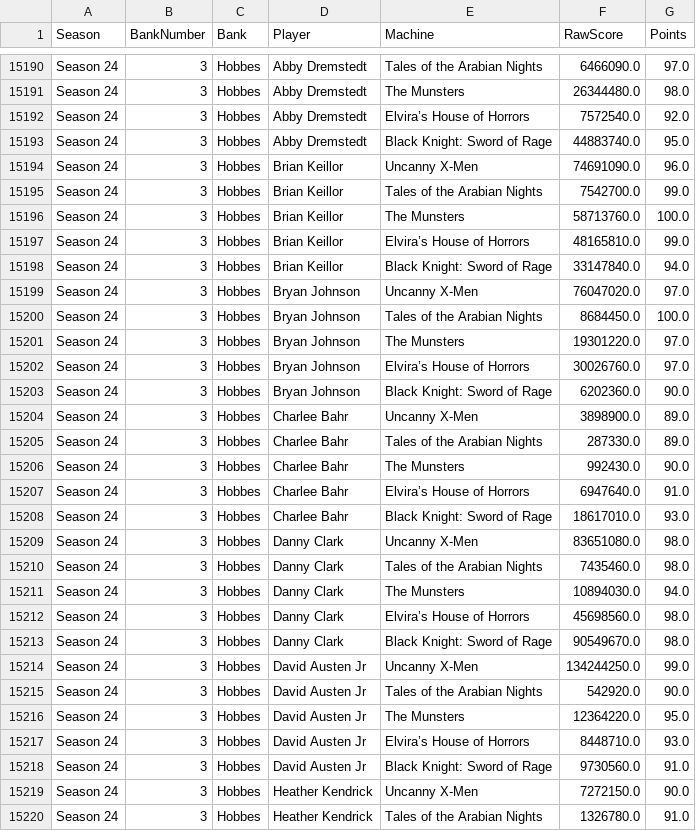
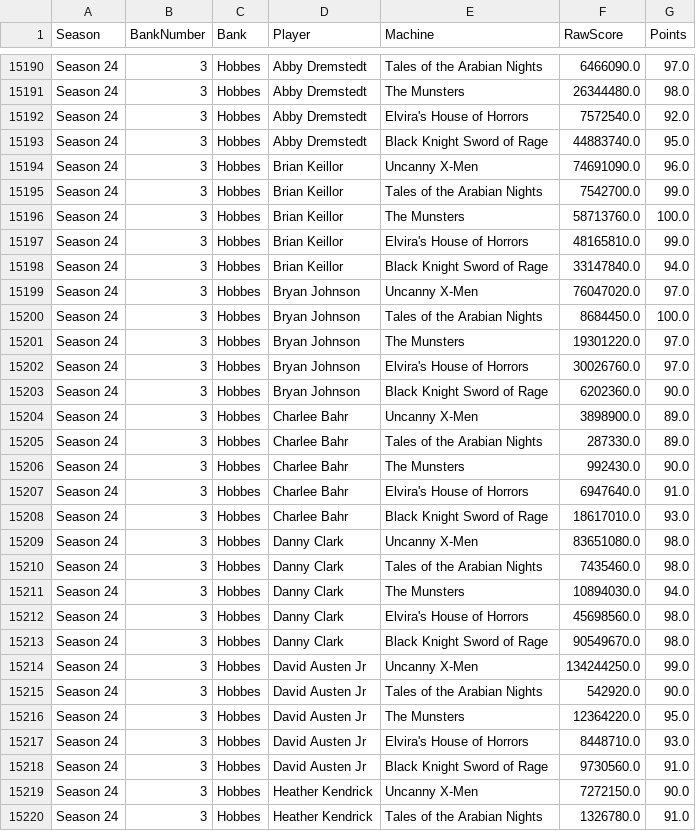
Before and after one commit to pillyliu/Pinball-App, a CSV file: Pinball App Android/app/src/main/assets/starter-pack/pinball/data/LPL_Stats.csv, drawn as a sheet; only a part is shown, gaps mark what is left out; the diff covers the shown part only.

Commit message:
Update starter bundle LPL stats CSV

```diff
--- a/Pinball App Android/app/src/main/assets/starter-pack/pinball/data/LPL_Stats.csv
+++ b/Pinball App Android/app/src/main/assets/starter-pack/pinball/data/LPL_Stats.csv
@@ -15191,4 +15191,4 @@ Season 24,3,Hobbes,Abby Dremstedt,Tales of the Arabian Nights,6466090.0,97.0
 Season 24,3,Hobbes,Abby Dremstedt,The Munsters,26344480.0,98.0
-Season 24,3,Hobbes,Abby Dremstedt,Elvira’s House of Horrors,7572540.0,92.0
-Season 24,3,Hobbes,Abby Dremstedt,Black Knight: Sword of Rage,44883740.0,95.0
+Season 24,3,Hobbes,Abby Dremstedt,Elvira's House of Horrors,7572540.0,92.0
+Season 24,3,Hobbes,Abby Dremstedt,Black Knight Sword of Rage,44883740.0,95.0
 Season 24,3,Hobbes,Brian Keillor,Uncanny X-Men,74691090.0,96.0
@@ -15196,4 +15196,4 @@ Season 24,3,Hobbes,Brian Keillor,Tales of the Arabian Nights,7542700.0,99.0
 Season 24,3,Hobbes,Brian Keillor,The Munsters,58713760.0,100.0
-Season 24,3,Hobbes,Brian Keillor,Elvira’s House of Horrors,48165810.0,99.0
-Season 24,3,Hobbes,Brian Keillor,Black Knight: Sword of Rage,33147840.0,94.0
+Season 24,3,Hobbes,Brian Keillor,Elvira's House of Horrors,48165810.0,99.0
+Season 24,3,Hobbes,Brian Keillor,Black Knight Sword of Rage,33147840.0,94.0
 Season 24,3,Hobbes,Bryan Johnson,Uncanny X-Men,76047020.0,97.0
@@ -15201,4 +15201,4 @@ Season 24,3,Hobbes,Bryan Johnson,Tales of the Arabian Nights,8684450.0,100.0
 Season 24,3,Hobbes,Bryan Johnson,The Munsters,19301220.0,97.0
-Season 24,3,Hobbes,Bryan Johnson,Elvira’s House of Horrors,30026760.0,97.0
-Season 24,3,Hobbes,Bryan Johnson,Black Knight: Sword of Rage,6202360.0,90.0
+Season 24,3,Hobbes,Bryan Johnson,Elvira's House of Horrors,30026760.0,97.0
+Season 24,3,Hobbes,Bryan Johnson,Black Knight Sword of Rage,6202360.0,90.0
 Season 24,3,Hobbes,Charlee Bahr,Uncanny X-Men,3898900.0,89.0
@@ -15206,4 +15206,4 @@ Season 24,3,Hobbes,Charlee Bahr,Tales of the Arabian Nights,287330.0,89.0
 Season 24,3,Hobbes,Charlee Bahr,The Munsters,992430.0,90.0
-Season 24,3,Hobbes,Charlee Bahr,Elvira’s House of Horrors,6947640.0,91.0
-Season 24,3,Hobbes,Charlee Bahr,Black Knight: Sword of Rage,18617010.0,93.0
+Season 24,3,Hobbes,Charlee Bahr,Elvira's House of Horrors,6947640.0,91.0
+Season 24,3,Hobbes,Charlee Bahr,Black Knight Sword of Rage,18617010.0,93.0
 Season 24,3,Hobbes,Danny Clark,Uncanny X-Men,83651080.0,98.0
@@ -15211,4 +15211,4 @@ Season 24,3,Hobbes,Danny Clark,Tales of the Arabian Nights,7435460.0,98.0
 Season 24,3,Hobbes,Danny Clark,The Munsters,10894030.0,94.0
-Season 24,3,Hobbes,Danny Clark,Elvira’s House of Horrors,45698560.0,98.0
-Season 24,3,Hobbes,Danny Clark,Black Knight: Sword of Rage,90549670.0,98.0
+Season 24,3,Hobbes,Danny Clark,Elvira's House of Horrors,45698560.0,98.0
+Season 24,3,Hobbes,Danny Clark,Black Knight Sword of Rage,90549670.0,98.0
 Season 24,3,Hobbes,David Austen Jr,Uncanny X-Men,134244250.0,99.0
@@ -15216,4 +15216,4 @@ Season 24,3,Hobbes,David Austen Jr,Tales of the Arabian Nights,542920.0,90.0
 Season 24,3,Hobbes,David Austen Jr,The Munsters,12364220.0,95.0
-Season 24,3,Hobbes,David Austen Jr,Elvira’s House of Horrors,8448710.0,93.0
-Season 24,3,Hobbes,David Austen Jr,Black Knight: Sword of Rage,9730560.0,91.0
+Season 24,3,Hobbes,David Austen Jr,Elvira's House of Horrors,8448710.0,93.0
+Season 24,3,Hobbes,David Austen Jr,Black Knight Sword of Rage,9730560.0,91.0
 Season 24,3,Hobbes,Heather Kendrick,Uncanny X-Men,7272150.0,90.0
```
Also changed, not shown: 32 edited cells elsewhere in this file.
